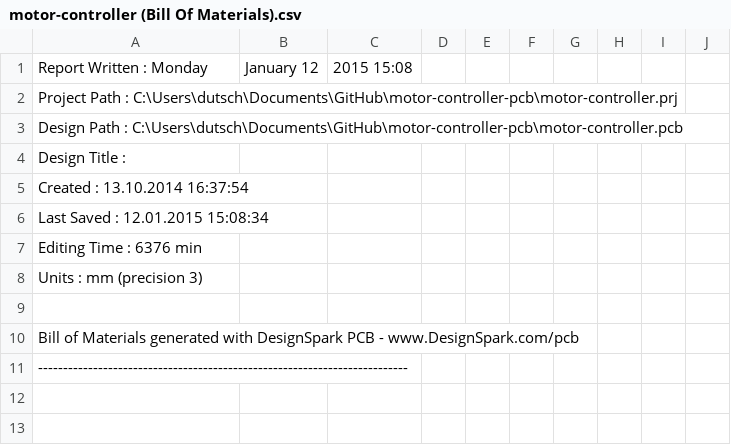
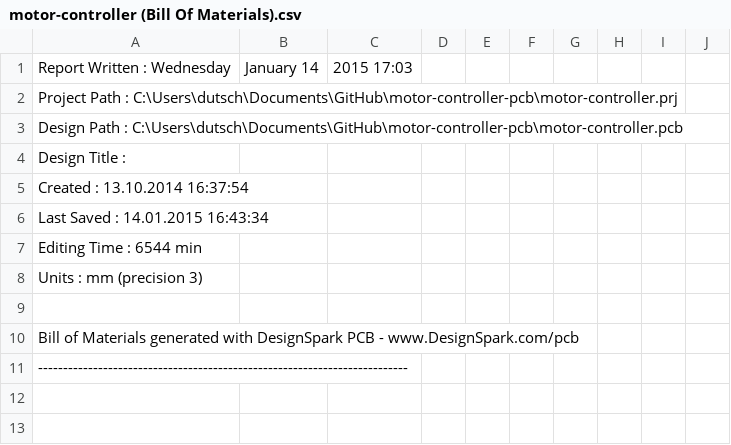
Before and after one commit to cedric-ocana/motor-controller-pcb, a CSV file: Gerber-Files/motor-controller (Bill Of Materials).csv (was motor-controller (Bill Of Materials).csv), drawn as a sheet; only a part is shown.

Commit message:
Update and clean up of reports

```diff
--- a/motor-controller (Bill Of Materials).csv
+++ b/Gerber-Files/motor-controller (Bill Of Materials).csv
@@ -1,2 +1,2 @@
-Report Written :   Monday, January 12, 2015  15:08
+Report Written :   Wednesday, January 14, 2015  17:03
 Project Path   :   C:\Users\dutsch\Documents\GitHub\motor-controller-pcb\motor-controller.prj
@@ -5,4 +5,4 @@ Design Title   :
 Created        :   13.10.2014 16:37:54
-Last Saved     :   12.01.2015 15:08:34
-Editing Time   :   6376 min
+Last Saved     :   14.01.2015 16:43:34
+Editing Time   :   6544 min
 Units          :   mm (precision 3)
```
Also changed, not shown: 8 other files.
